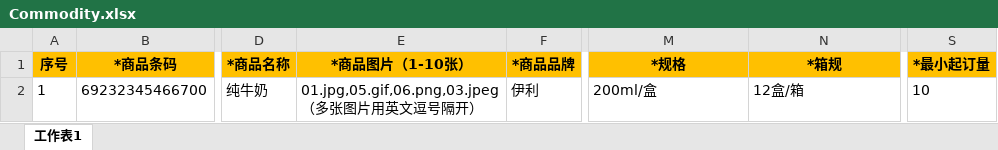
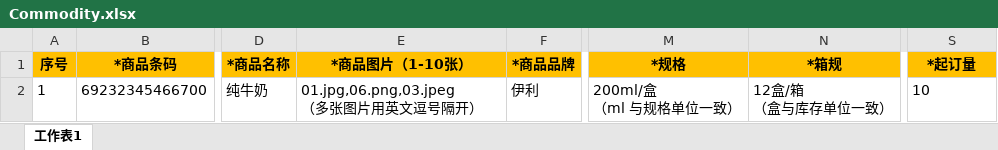
Before and after one commit to xupengfei003/shoping, an Excel workbook: src/main/resources/file/Commodity.xlsx, sheet 工作表1, drawn as a sheet; only a part is shown, gaps mark what is left out; values as stored, in another font and other column widths than the file's, no borders; ↵ is a line break in a cell; the diff names each change by its address in the sheet, - before the commit and + after, or states it on an @@ line.

Commit message:
修改原因：   批量导入导出模板修改：最小起订量修改为起订量 影响范围；批量导入导出
Signed-off-by: shuaishuai.pan <shuaishuai.pan@sao.so>

```diff
--- a/src/main/resources/file/Commodity.xlsx (sheet 工作表1)
+++ b/src/main/resources/file/Commodity.xlsx (sheet 工作表1)
-S1: *最小起订量
+S1: *起订量
-E2 (*商品图片（1-10张）): 01.jpg,05.gif,06.png,03.jpeg ↵ （多张图片用英文逗号隔开）
+E2 (*商品图片（1-10张）): 01.jpg,06.png,03.jpeg ↵ （多张图片用英文逗号隔开）
-M2 (*规格): 200ml/盒
+M2 (*规格): 200ml/盒 ↵ （ml 与规格单位一致）
-N2 (*箱规): 12盒/箱
+N2 (*箱规): 12盒/箱 ↵ （盒与库存单位一致）
```
Also changed, not shown: 3 other files.
